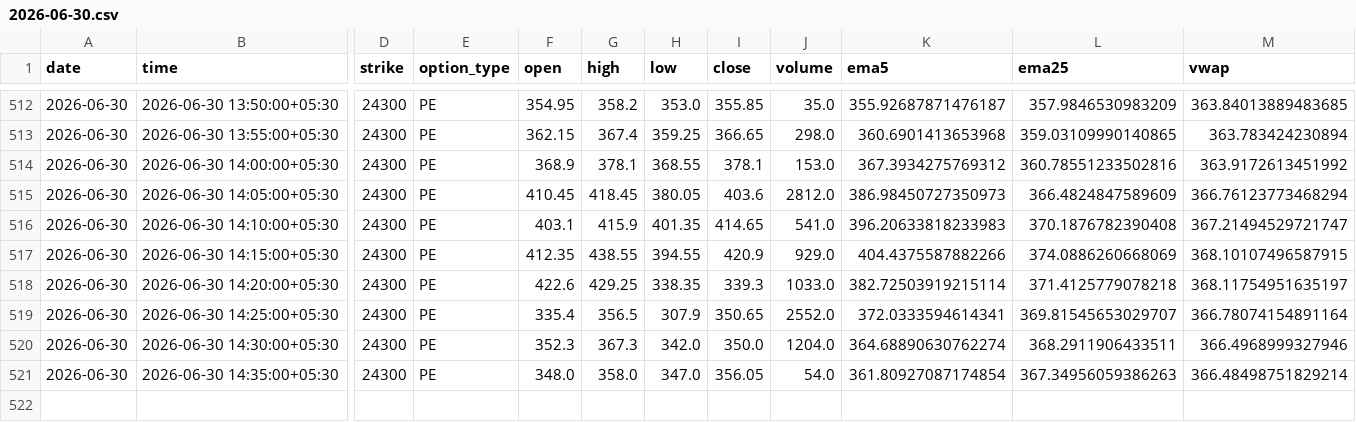
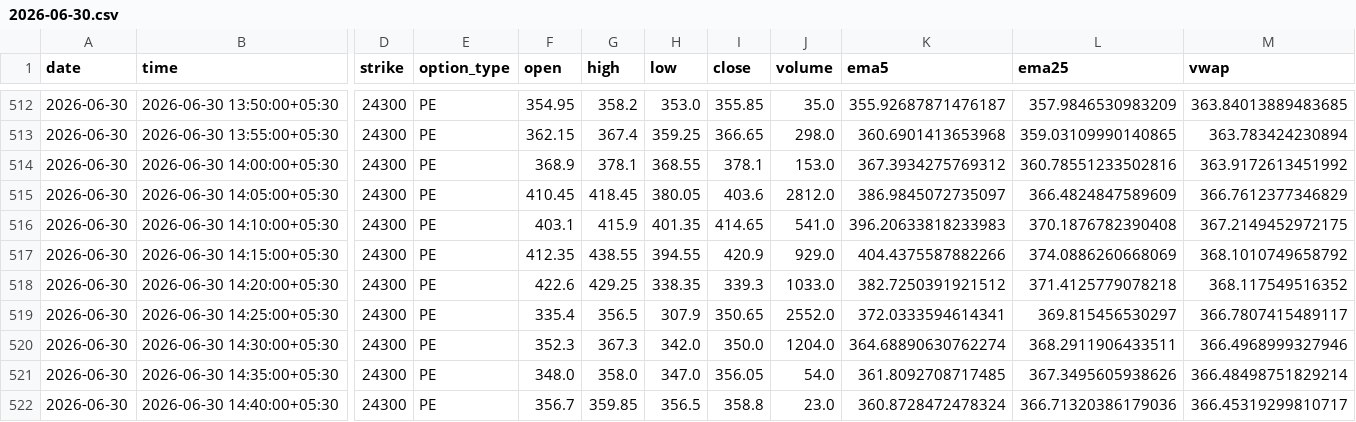
Before and after one commit to pagipari-hub/nifty-signal-generator, a CSV file: candle_history/2026-06-30.csv, drawn as a sheet; only a part is shown, gaps mark what is left out; rows hold the shown columns only; the diff names each change by its address in the sheet, - before the commit and + after, or states it on an @@ line.

```diff
--- a/candle_history/2026-06-30.csv
+++ b/candle_history/2026-06-30.csv
-K515 (ema5): 386.98450727350973
+K515 (ema5): 386.9845072735097
-M515 (vwap): 366.76123773468294
+M515 (vwap): 366.7612377346829
-M516 (vwap): 367.21494529721747
+M516 (vwap): 367.2149452972175
-M517 (vwap): 368.10107496587915
+M517 (vwap): 368.1010749658792
-K518 (ema5): 382.72503919215114
+K518 (ema5): 382.7250391921512
-M518 (vwap): 368.11754951635197
+M518 (vwap): 368.117549516352
-L519 (ema25): 369.81545653029707
+L519 (ema25): 369.815456530297
-M519 (vwap): 366.78074154891164
+M519 (vwap): 366.7807415489117
-K521 (ema5): 361.80927087174854
+K521 (ema5): 361.8092708717485
-L521 (ema25): 367.34956059386263
+L521 (ema25): 367.3495605938626
+row 522: 2026-06-30 | 2026-06-30 14:40:00+05:30 | 24300 | PE | 356.7 | 359.85 | 356.5 | 358.8 | 23.0 | 360.8728472478324 | 366.71320386179036 | 366.45319299810717
```
Also changed, not shown: 1 other file.
